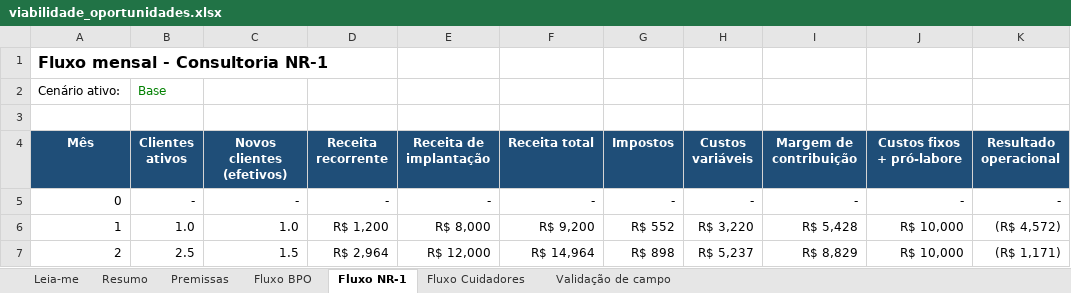
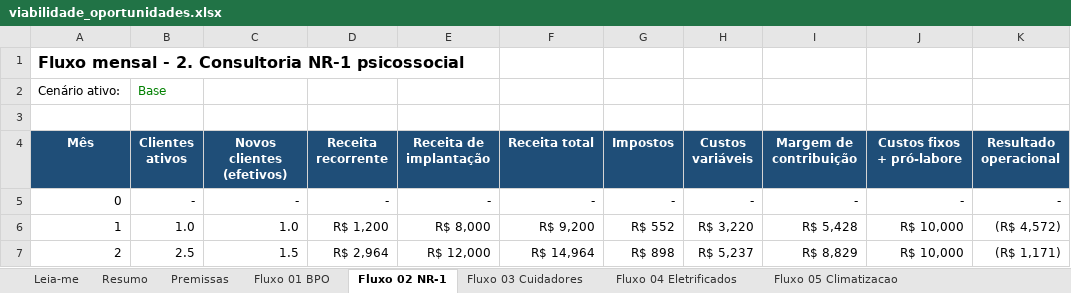
Before and after one commit to michelenfelix-code/Faturamento, an Excel workbook: estudos_mercado/viabilidade_oportunidades.xlsx, sheet Fluxo 02 NR-1, drawn as a sheet; only a part is shown; values as stored, in another font and other column widths than the file's, no borders; the diff names each change by its address in the sheet, - before the commit and + after, or states it on an @@ line.

```diff
--- a/estudos_mercado/viabilidade_oportunidades.xlsx (sheet Fluxo 02 NR-1)
+++ b/estudos_mercado/viabilidade_oportunidades.xlsx (sheet Fluxo 02 NR-1)
-sheet tab: Fluxo BPO
+sheet tab: Fluxo 01 BPO
-sheet tab: Fluxo NR-1
+sheet tab: Fluxo 02 NR-1
-sheet tab: Fluxo Cuidadores
+sheet tab: Fluxo 03 Cuidadores
+sheet tab: Fluxo 04 Eletrificados
+sheet tab: Fluxo 05 Climatizacao
-A1 (Mês): Fluxo mensal - Consultoria NR-1
+A1 (Mês): Fluxo mensal - 2. Consultoria NR-1 psicossocial
```
Also changed, not shown: sheet Premissas, sheet Resumo, sheet Validação de campo, sheet Leia-me, sheet Fluxo 01 BPO, sheet Fluxo 03 Cuidadores, other sheet tabs, formulas that keep their value, 1 other file.
